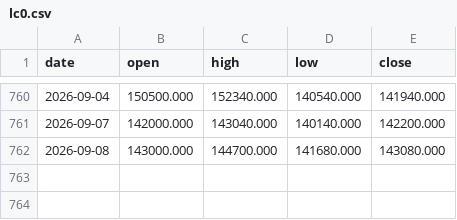
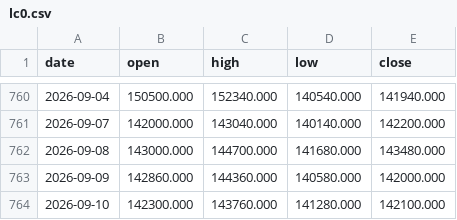
Before and after one commit to hyunjafan-creator/commodity_dashboard, a CSV file: data/lc0.csv, drawn as a sheet; only a part is shown, gaps mark what is left out.

```diff
--- a/data/lc0.csv
+++ b/data/lc0.csv
@@ -761,2 +761,4 @@ date,open,high,low,close
 2026-09-07,142000.000,143040.000,140140.000,142200.000
-2026-09-08,143000.000,144700.000,141680.000,143080.000
+2026-09-08,143000.000,144700.000,141680.000,143480.000
+2026-09-09,142860.000,144360.000,140580.000,142000.000
+2026-09-10,142300.000,143760.000,141280.000,142100.000
```
Also changed, not shown: data/ad0.csv, data/dram.csv, 33 other files.
